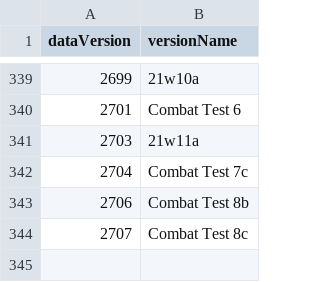
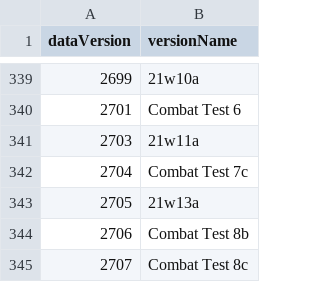
Before and after one commit to talamh/Minecraft-Dataversions, a CSV file: MCVersions.csv, drawn as a sheet; only a part is shown, gaps mark what is left out.

Commit message:
Added data version for snapshot 21w13a (2705)

```diff
--- a/MCVersions.csv
+++ b/MCVersions.csv
@@ -342,2 +342,3 @@ dataVersion,versionName
 2704,Combat Test 7c
+2705,21w13a
 2706,Combat Test 8b
```
Also changed, not shown: 3 other files.
